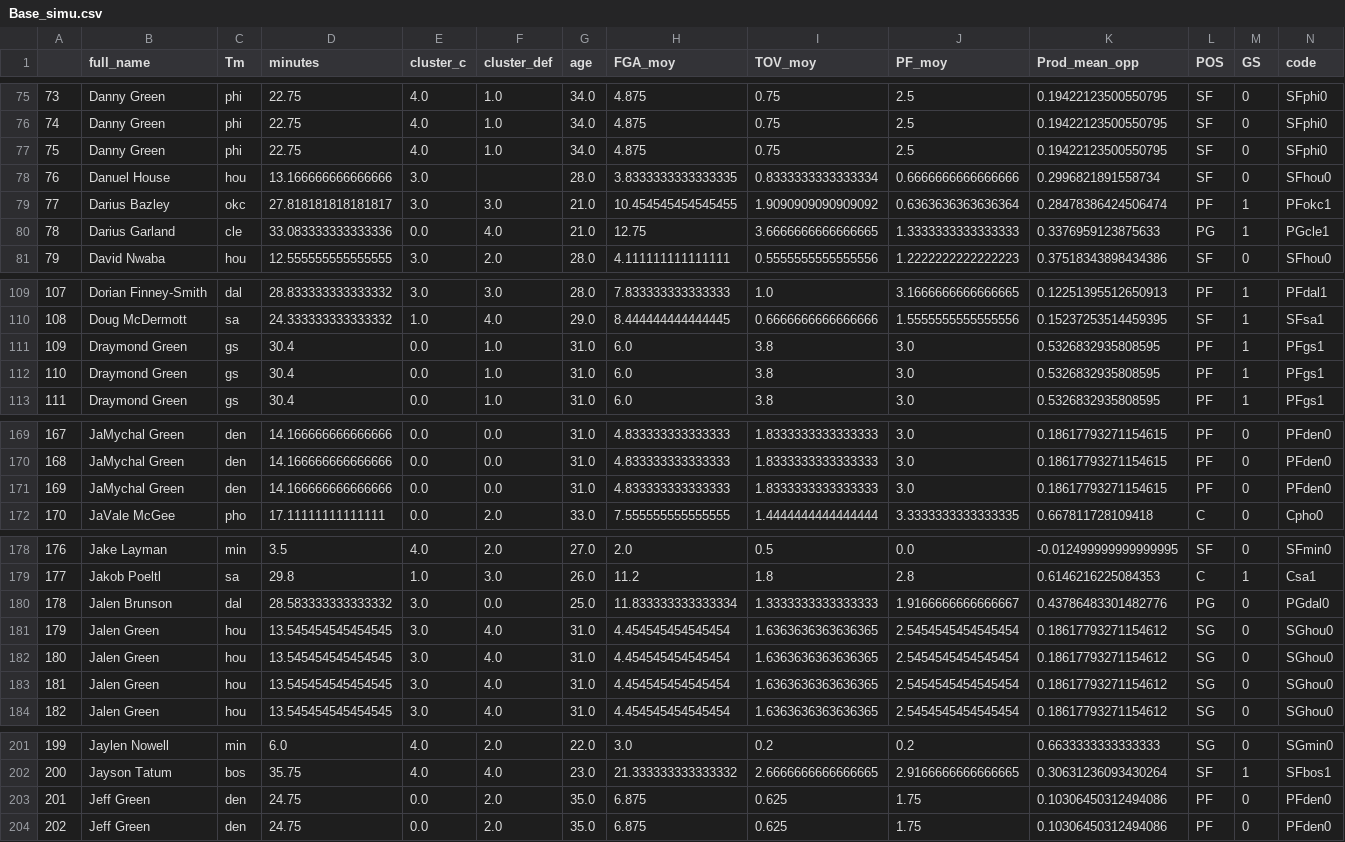
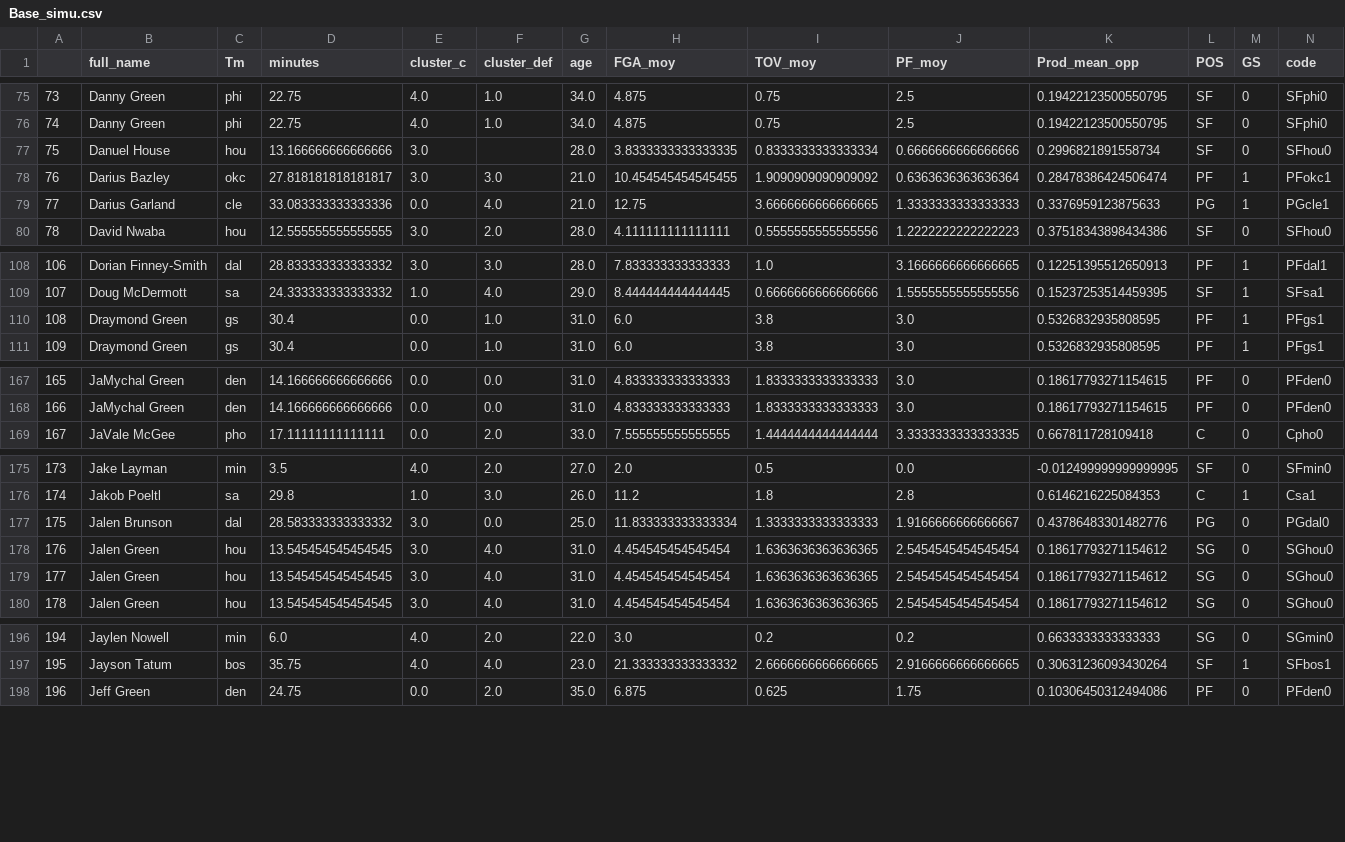
Before and after one commit to BastienChicot/NBApp_streamlit, a CSV file: data/Base_simu.csv, drawn as a sheet; only a part is shown, gaps mark what is left out; removed rows and columns are numbered as before the commit, all else as after; the diff covers the shown part only; the diff names each change by its address in the sheet, - before the commit and + after, or states it on an @@ line.

```diff
--- a/data/Base_simu.csv
+++ b/data/Base_simu.csv
-row 77: 75 | Danny Green | phi | 22.75 | 4.0 | 1.0 | 34.0 | 4.875 | 0.75 | 2.5 | 0.19422123500550795 | SF | 0 | SFphi0
@@ column A renumbered from row 77 down @@
-row 111: 109 | Draymond Green | gs | 30.4 | 0.0 | 1.0 | 31.0 | 6.0 | 3.8 | 3.0 | 0.5326832935808595 | PF | 1 | PFgs1
-row 171: 169 | JaMychal Green | den | 14.166666666666666 | 0.0 | 0.0 | 31.0 | 4.833333333333333 | 1.8333333333333333 | 3.0 | 0.18617793271154615 | PF | 0 | PFden0
-row 181: 179 | Jalen Green | hou | 13.545454545454545 | 3.0 | 4.0 | 31.0 | 4.454545454545454 | 1.6363636363636365 | 2.5454545454545454 | 0.18617793271154612 | SG | 0 | SGhou0
-row 203: 201 | Jeff Green | den | 24.75 | 0.0 | 2.0 | 35.0 | 6.875 | 0.625 | 1.75 | 0.10306450312494086 | PF | 0 | PFden0
```
Also changed, not shown: 1 removed row and 8 edited cells elsewhere in this file, Config/roster.csv, data/quinte.csv, 11 other files.
